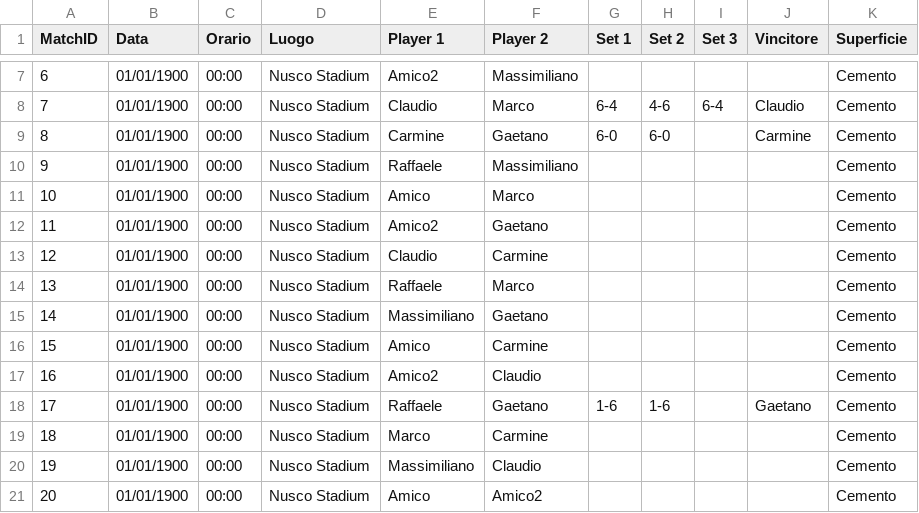
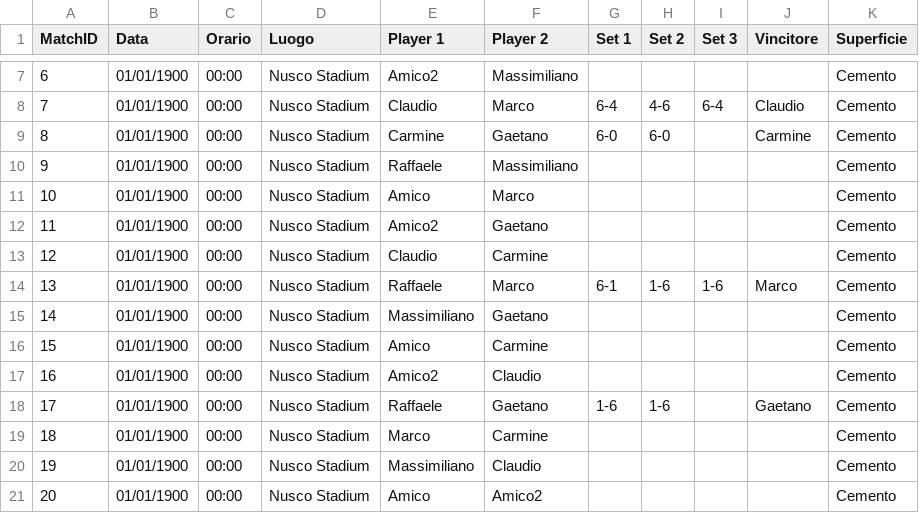
Before and after one commit to RDByteDev/tennis-comm, a CSV file: partite.csv, drawn as a sheet; only a part is shown, gaps mark what is left out.

Commit message:
minor changes

```diff
--- a/partite.csv
+++ b/partite.csv
@@ -13,3 +13,3 @@ MatchID,Data,Orario,Luogo,Player 1,Player 2,Set 1,Set 2,Set 3,Vincitore,Superfic
 12,01/01/1900,00:00,Nusco Stadium,Claudio,Carmine,,,,,Cemento
-13,01/01/1900,00:00,Nusco Stadium,Raffaele,Marco,,,,,Cemento
+13,01/01/1900,00:00,Nusco Stadium,Raffaele,Marco,6-1,1-6,1-6,Marco,Cemento
 14,01/01/1900,00:00,Nusco Stadium,Massimiliano,Gaetano,,,,,Cemento
```
